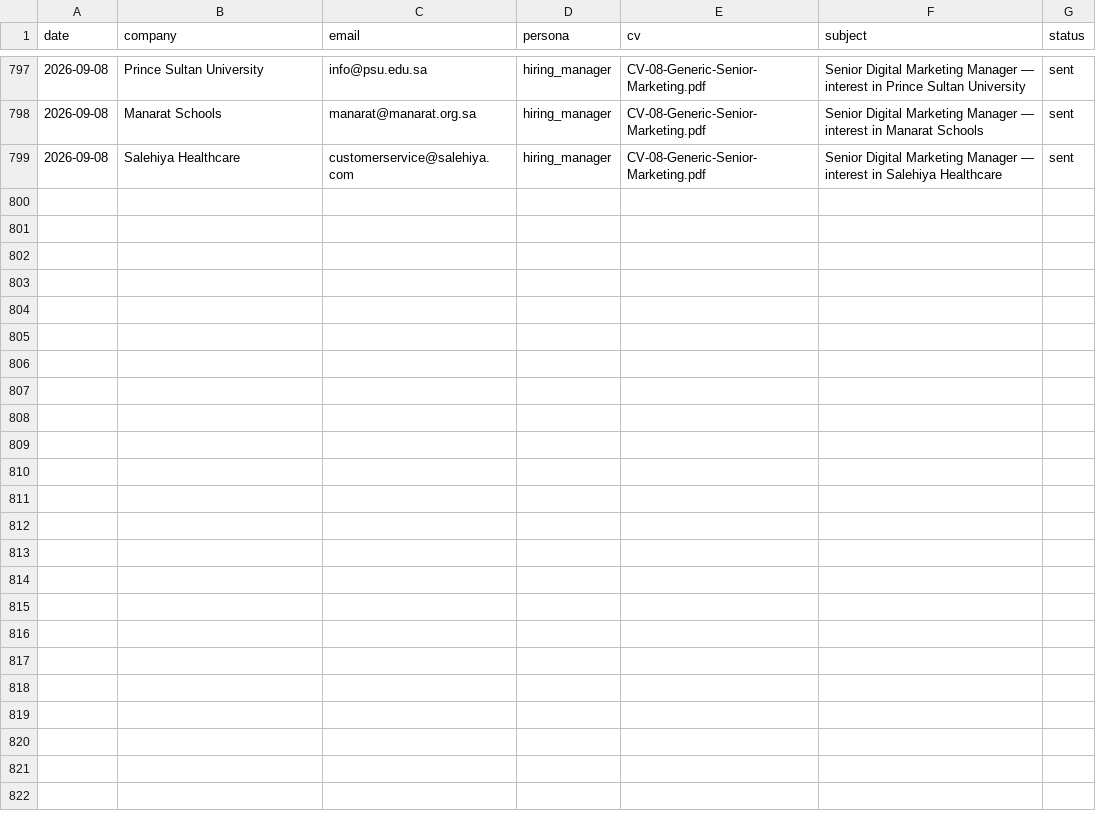
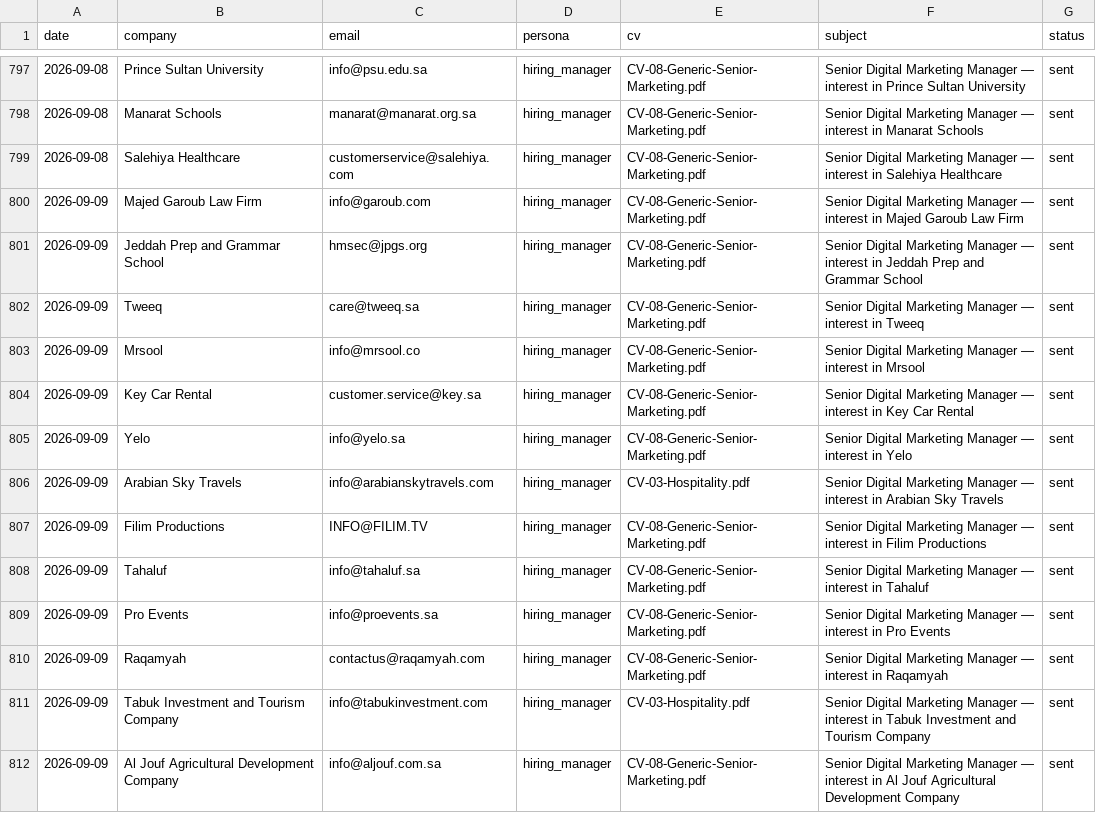
Before and after one commit to Nuredin-Moh/job-madinah, a CSV file: data/sent_history.csv, drawn as a sheet; only a part is shown, gaps mark what is left out; the diff names each change by its address in the sheet, - before the commit and + after, or states it on an @@ line.

```diff
--- a/data/sent_history.csv
+++ b/data/sent_history.csv
+row 800: 2026-09-09 | Majed Garoub Law Firm | info@garoub.com | hiring_manager | CV-08-Generic-Senior-Marketing.pdf | Senior Digital Marketing Manager — interest in Majed Garoub Law Firm | sent
+row 801: 2026-09-09 | Jeddah Prep and Grammar School | hmsec@jpgs.org | hiring_manager | CV-08-Generic-Senior-Marketing.pdf | Senior Digital Marketing Manager — interest in Jeddah Prep and Grammar School | sent
+row 802: 2026-09-09 | Tweeq | care@tweeq.sa | hiring_manager | CV-08-Generic-Senior-Marketing.pdf | Senior Digital Marketing Manager — interest in Tweeq | sent
+row 803: 2026-09-09 | Mrsool | info@mrsool.co | hiring_manager | CV-08-Generic-Senior-Marketing.pdf | Senior Digital Marketing Manager — interest in Mrsool | sent
+row 804: 2026-09-09 | Key Car Rental | customer.service@key.sa | hiring_manager | CV-08-Generic-Senior-Marketing.pdf | Senior Digital Marketing Manager — interest in Key Car Rental | sent
+row 805: 2026-09-09 | Yelo | info@yelo.sa | hiring_manager | CV-08-Generic-Senior-Marketing.pdf | Senior Digital Marketing Manager — interest in Yelo | sent
+row 806: 2026-09-09 | Arabian Sky Travels | info@arabianskytravels.com | hiring_manager | CV-03-Hospitality.pdf | Senior Digital Marketing Manager — interest in Arabian Sky Travels | sent
+row 807: 2026-09-09 | Filim Productions | INFO@FILIM.TV | hiring_manager | CV-08-Generic-Senior-Marketing.pdf | Senior Digital Marketing Manager — interest in Filim Productions | sent
+row 808: 2026-09-09 | Tahaluf | info@tahaluf.sa | hiring_manager | CV-08-Generic-Senior-Marketing.pdf | Senior Digital Marketing Manager — interest in Tahaluf | sent
+row 809: 2026-09-09 | Pro Events | info@proevents.sa | hiring_manager | CV-08-Generic-Senior-Marketing.pdf | Senior Digital Marketing Manager — interest in Pro Events | sent
+row 810: 2026-09-09 | Raqamyah | contactus@raqamyah.com | hiring_manager | CV-08-Generic-Senior-Marketing.pdf | Senior Digital Marketing Manager — interest in Raqamyah | sent
+row 811: 2026-09-09 | Tabuk Investment and Tourism Company | info@tabukinvestment.com | hiring_manager | CV-03-Hospitality.pdf | Senior Digital Marketing Manager — interest in Tabuk Investment and Tourism Company | sent
+row 812: 2026-09-09 | Al Jouf Agricultural Development Company | info@aljouf.com.sa | hiring_manager | CV-08-Generic-Senior-Marketing.pdf | Senior Digital Marketing Manager — interest in Al Jouf Agricultural Development Company | sent
```
Also changed, not shown: data/portal_queue.csv, data/sent_log.csv.
